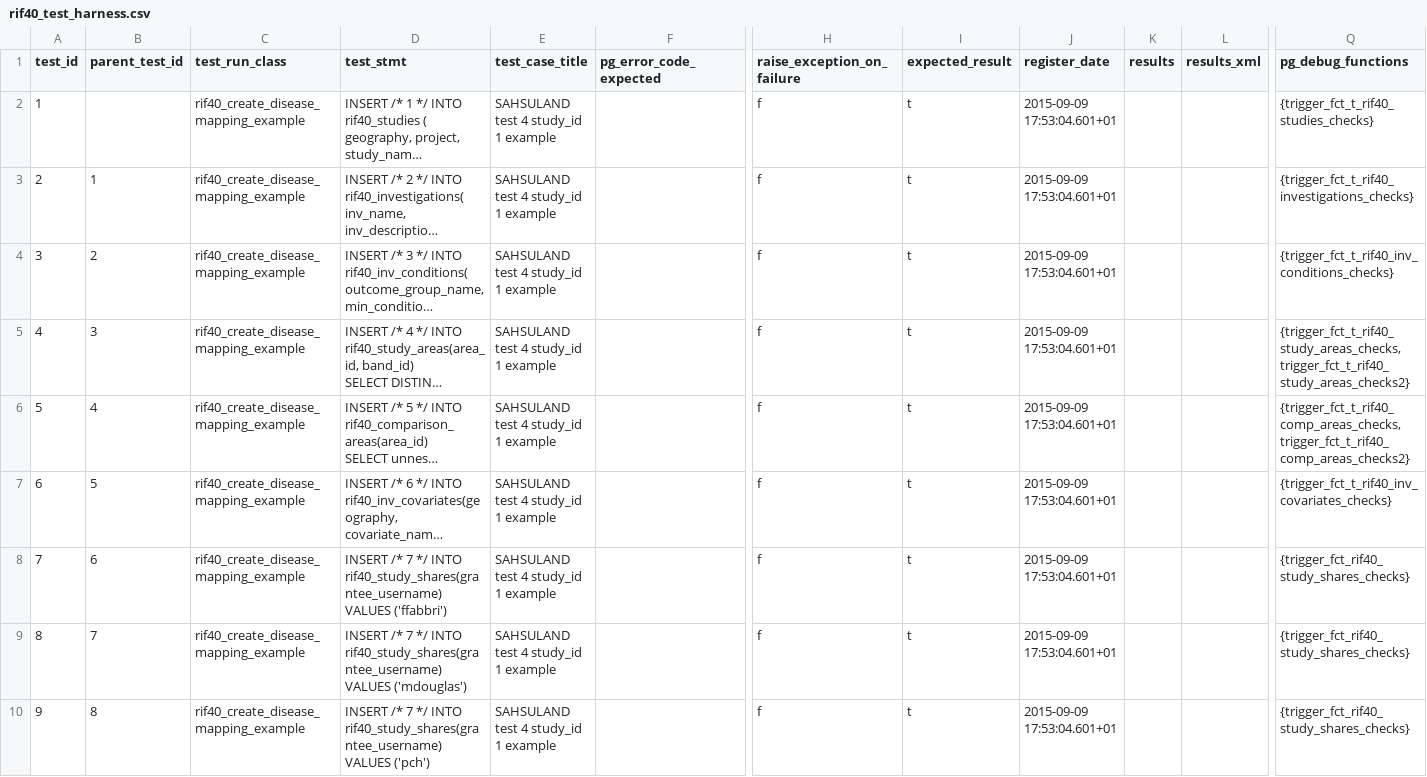
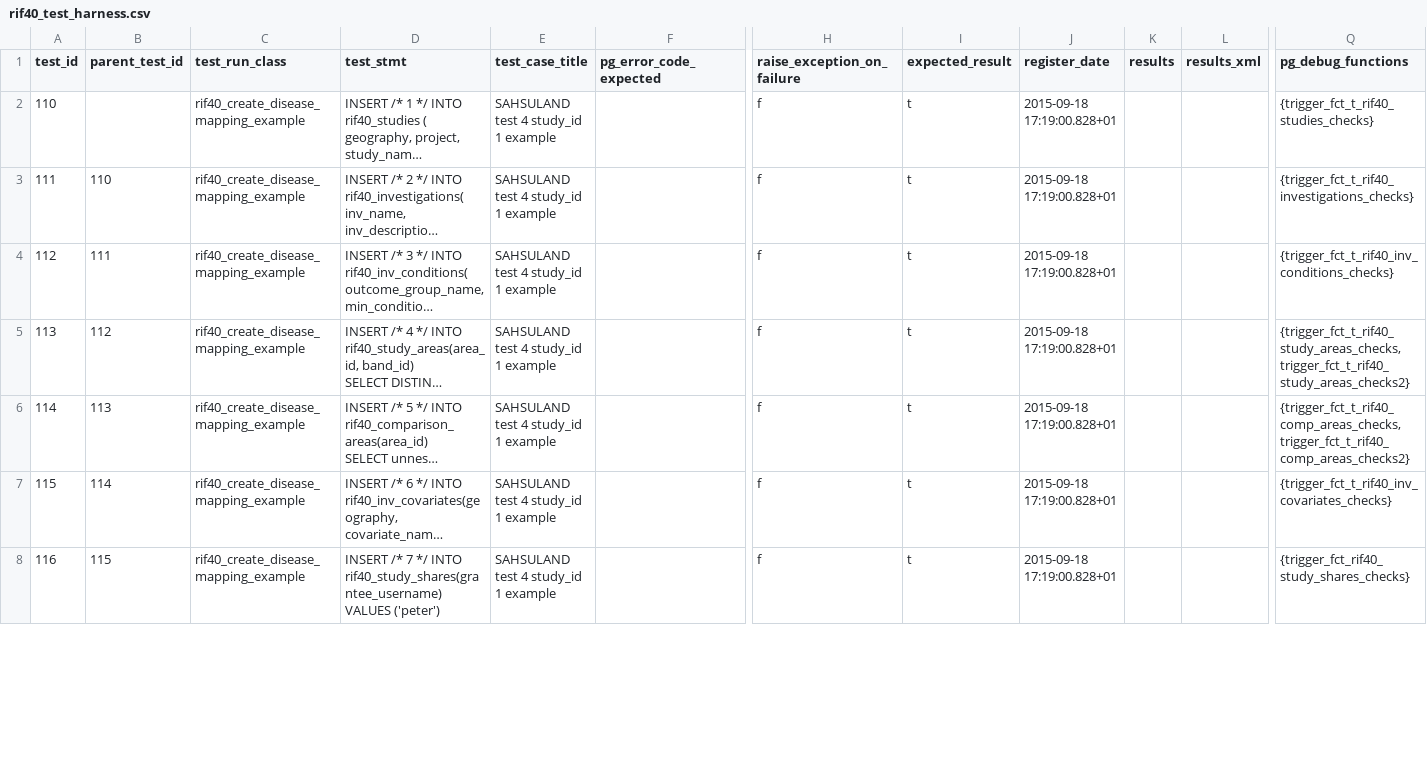
Before and after one commit to smallAreaHealthStatisticsUnit/rapidInquiryFacility, a CSV file: rifDatabase/TestHarness/rif40_test_harness.csv, drawn as a sheet; only a part is shown, gaps mark what is left out; long unchanged cells end in …; removed rows and columns are numbered as before the commit, all else as after; rows hold the shown columns only; the diff covers the shown part only; the diff names each change by its address in the sheet, - before the commit and + after, or states it on an @@ line.

```diff
--- a/rifDatabase/TestHarness/rif40_test_harness.csv
+++ b/rifDatabase/TestHarness/rif40_test_harness.csv
-A2 (test_id): 1
+A2 (test_id): 110
-J2:J7 (register_date): 2015-09-09 17:53:04.601+01
+J2:J7 (register_date): 2015-09-18 17:19:00.828+01
-A3 (test_id): 2
+A3 (test_id): 111
-B3 (parent_test_id): 1
+B3 (parent_test_id): 110
-A4 (test_id): 3
+A4 (test_id): 112
-B4 (parent_test_id): 2
+B4 (parent_test_id): 111
-A5 (test_id): 4
+A5 (test_id): 113
-B5 (parent_test_id): 3
+B5 (parent_test_id): 112
-A6 (test_id): 5
+A6 (test_id): 114
-B6 (parent_test_id): 4
+B6 (parent_test_id): 113
-A7 (test_id): 6
+A7 (test_id): 115
-B7 (parent_test_id): 5
+B7 (parent_test_id): 114
-row 8: 7 | 6 | rif40_create_disease_mapping_example | INSERT /* 7 */ INTO rif40_study_shares(grantee_username) VALUES ('ffabbri') | SAHSULAND test 4 study_id 1 example |  | f | t | 2015-09-09 17:53:04.601+01 |  |  | {trigger_fct_rif40_study_shares_checks}
-row 9: 8 | 7 | rif40_create_disease_mapping_example | INSERT /* 7 */ INTO rif40_study_shares(grantee_username) VALUES ('mdouglas') | SAHSULAND test 4 study_id 1 example |  | f | t | 2015-09-09 17:53:04.601+01 |  |  | {trigger_fct_rif40_study_shares_checks}
-A8 (test_id): 9
+A8 (test_id): 116
-B8 (parent_test_id): 8
+B8 (parent_test_id): 115
-D8 (test_stmt): …rif40_study_shares(grantee_username) VALUES ('pch')
+D8 (test_stmt): …rif40_study_shares(grantee_username) VALUES ('peter')
-J8 (register_date): 2015-09-09 17:53:04.601+01
+J8 (register_date): 2015-09-18 17:19:00.828+01
```
Also changed, not shown: 4 added rows and 19 edited cells elsewhere in this file, 4 other files.
